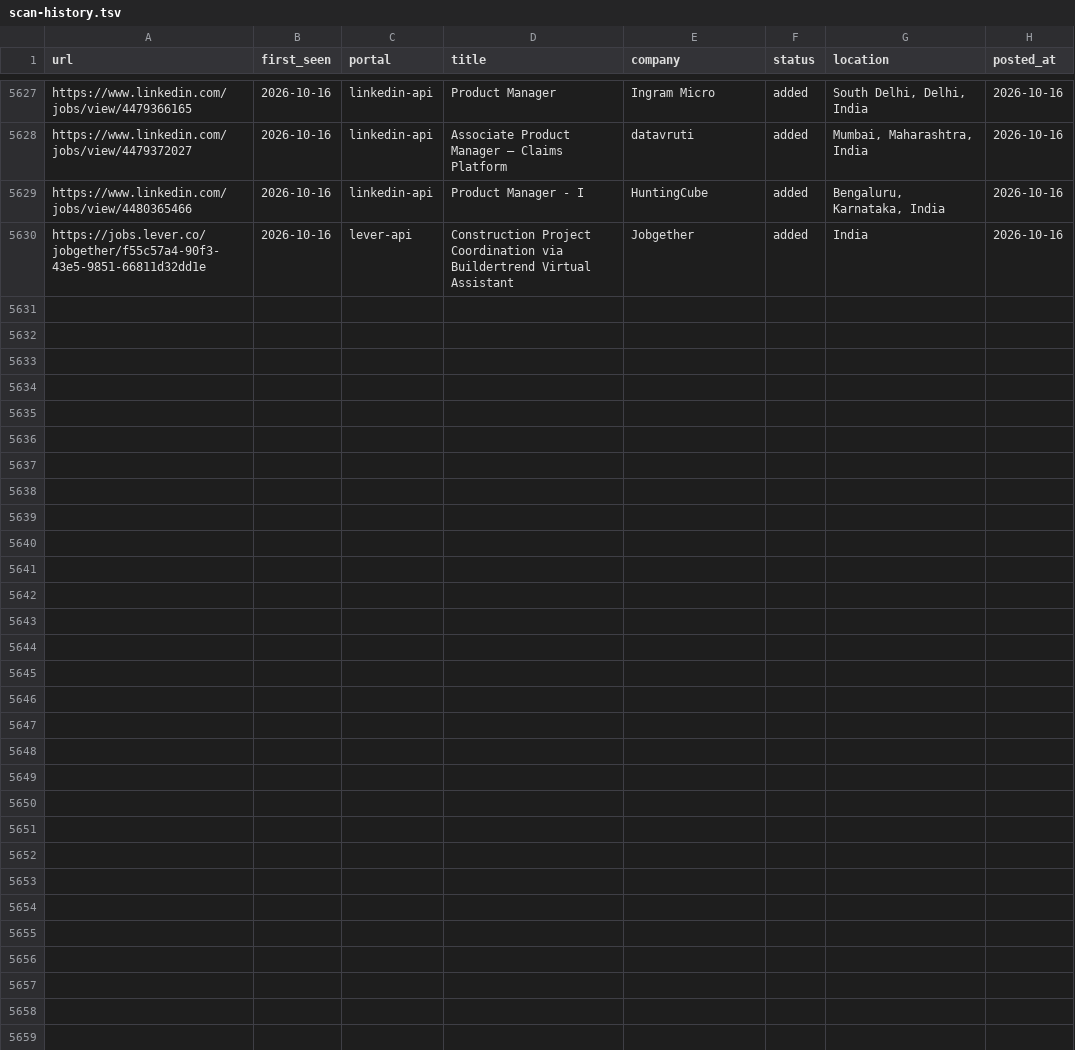
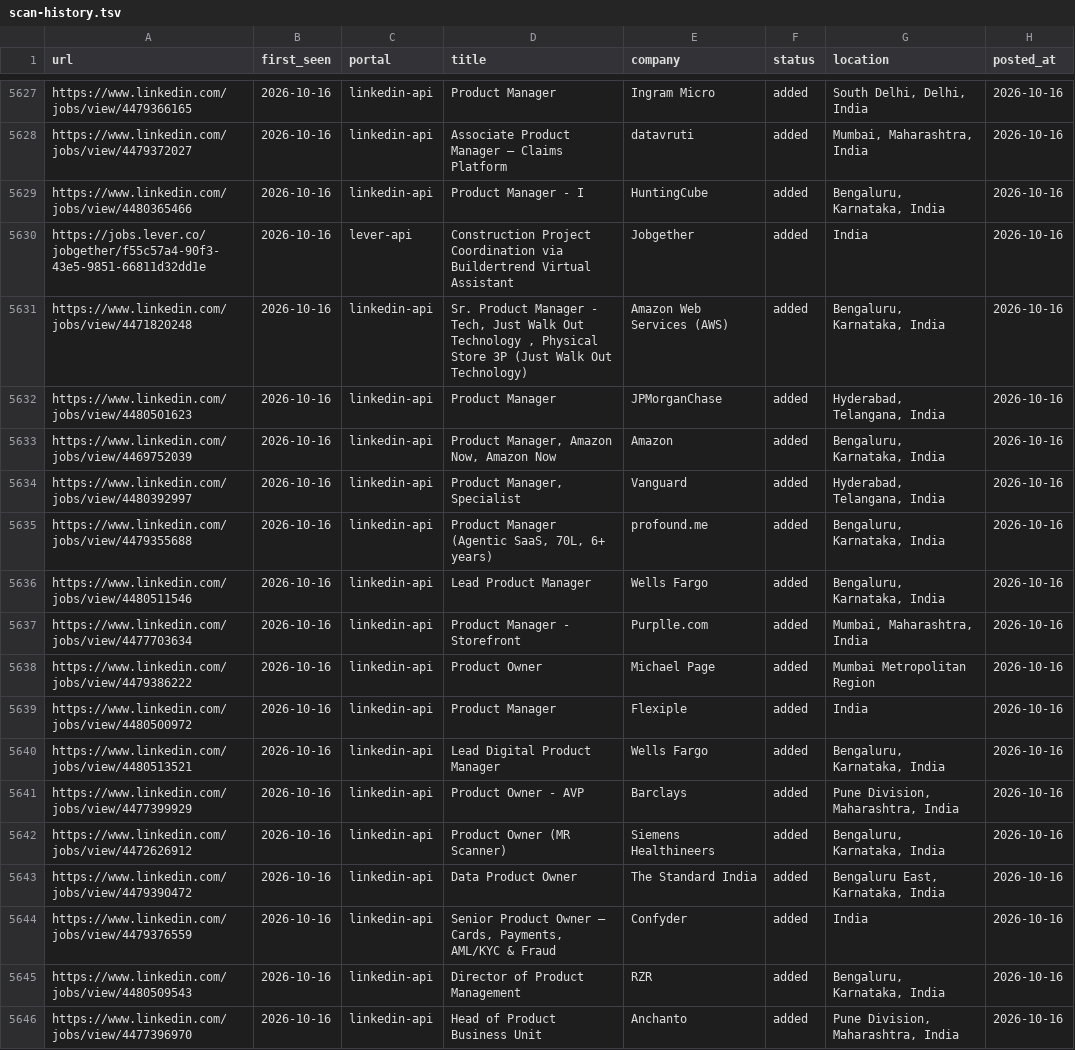
Before and after one commit to Meher1712/career-ops, a TSV file: data/scan-history.tsv, drawn as a sheet; only a part is shown, gaps mark what is left out; the diff names each change by its address in the sheet, - before the commit and + after, or states it on an @@ line.

Commit message:
scan: 2026-10-16 — 16 new jobs

```diff
--- a/data/scan-history.tsv
+++ b/data/scan-history.tsv
+row 5631: https://www.linkedin.com/jobs/view/4471820248 | 2026-10-16 | linkedin-api | Sr. Product Manager - Tech, Just Walk Out Technology , Physical Store 3P (Just Walk Out Technology) | Amazon Web Services (AWS) | added | Bengaluru, Karnataka, India | 2026-10-16
+row 5632: https://www.linkedin.com/jobs/view/4480501623 | 2026-10-16 | linkedin-api | Product Manager | JPMorganChase | added | Hyderabad, Telangana, India | 2026-10-16
+row 5633: https://www.linkedin.com/jobs/view/4469752039 | 2026-10-16 | linkedin-api | Product Manager, Amazon Now, Amazon Now | Amazon | added | Bengaluru, Karnataka, India | 2026-10-16
+row 5634: https://www.linkedin.com/jobs/view/4480392997 | 2026-10-16 | linkedin-api | Product Manager, Specialist | Vanguard | added | Hyderabad, Telangana, India | 2026-10-16
+row 5635: https://www.linkedin.com/jobs/view/4479355688 | 2026-10-16 | linkedin-api | Product Manager (Agentic SaaS, 70L, 6+ years) | profound.me | added | Bengaluru, Karnataka, India | 2026-10-16
+row 5636: https://www.linkedin.com/jobs/view/4480511546 | 2026-10-16 | linkedin-api | Lead Product Manager | Wells Fargo | added | Bengaluru, Karnataka, India | 2026-10-16
+row 5637: https://www.linkedin.com/jobs/view/4477703634 | 2026-10-16 | linkedin-api | Product Manager - Storefront | Purplle.com | added | Mumbai, Maharashtra, India | 2026-10-16
+row 5638: https://www.linkedin.com/jobs/view/4479386222 | 2026-10-16 | linkedin-api | Product Owner | Michael Page | added | Mumbai Metropolitan Region | 2026-10-16
+row 5639: https://www.linkedin.com/jobs/view/4480500972 | 2026-10-16 | linkedin-api | Product Manager | Flexiple | added | India | 2026-10-16
+row 5640: https://www.linkedin.com/jobs/view/4480513521 | 2026-10-16 | linkedin-api | Lead Digital Product Manager | Wells Fargo | added | Bengaluru, Karnataka, India | 2026-10-16
+row 5641: https://www.linkedin.com/jobs/view/4477399929 | 2026-10-16 | linkedin-api | Product Owner - AVP | Barclays | added | Pune Division, Maharashtra, India | 2026-10-16
+row 5642: https://www.linkedin.com/jobs/view/4472626912 | 2026-10-16 | linkedin-api | Product Owner (MR Scanner) | Siemens Healthineers | added | Bengaluru, Karnataka, India | 2026-10-16
+row 5643: https://www.linkedin.com/jobs/view/4479390472 | 2026-10-16 | linkedin-api | Data Product Owner | The Standard India | added | Bengaluru East, Karnataka, India | 2026-10-16
+row 5644: https://www.linkedin.com/jobs/view/4479376559 | 2026-10-16 | linkedin-api | Senior Product Owner — Cards, Payments, AML/KYC & Fraud | Confyder | added | India | 2026-10-16
+row 5645: https://www.linkedin.com/jobs/view/4480509543 | 2026-10-16 | linkedin-api | Director of Product Management | RZR | added | Bengaluru, Karnataka, India | 2026-10-16
+row 5646: https://www.linkedin.com/jobs/view/4477396970 | 2026-10-16 | linkedin-api | Head of Product Business Unit | Anchanto | added | Pune Division, Maharashtra, India | 2026-10-16
```
Also changed, not shown: 1 other file.
